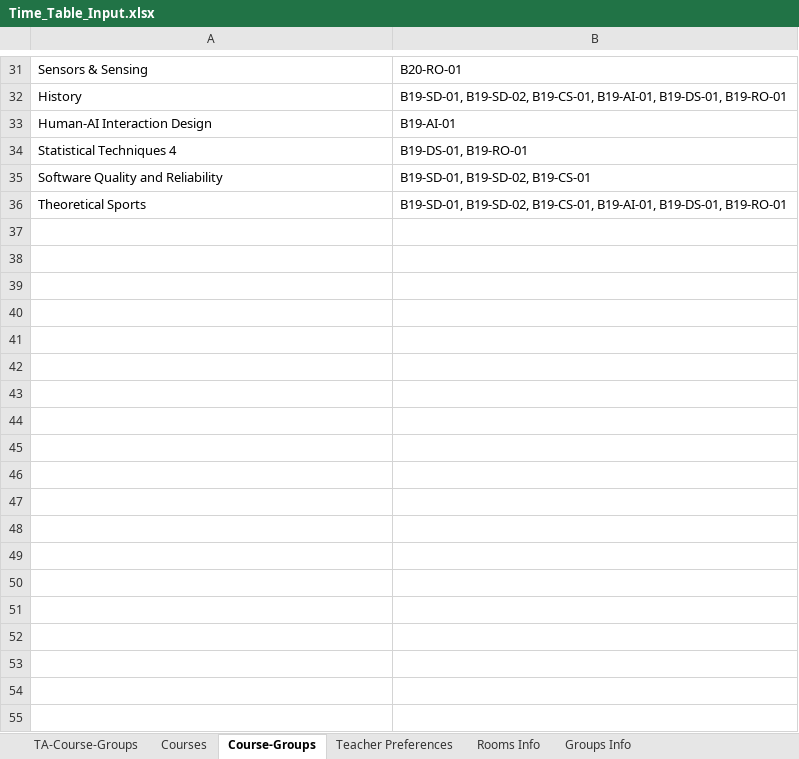
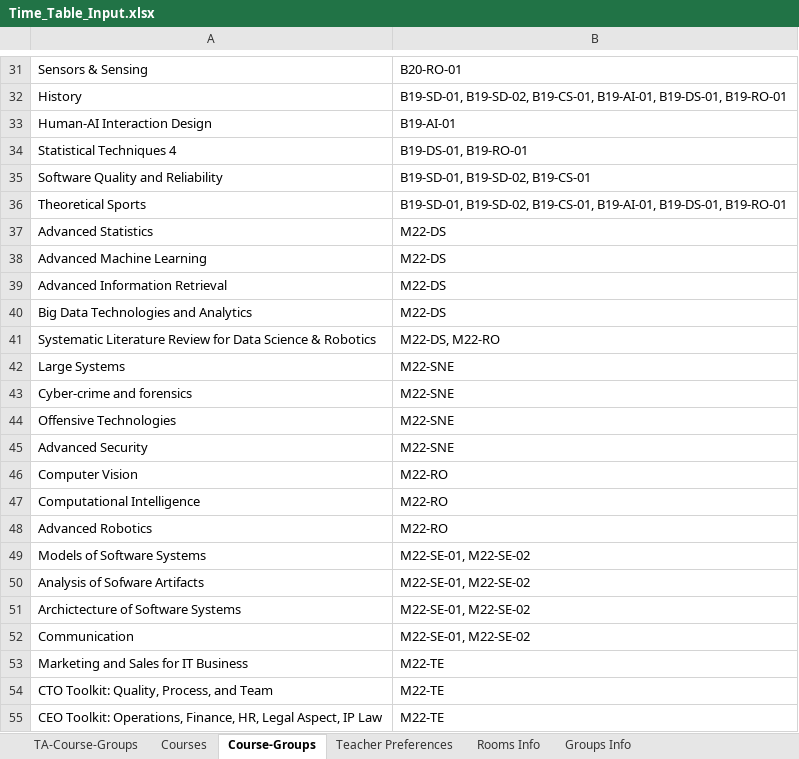
Before and after one commit to EgorLeb/iu_timetable_scheduler_, an Excel workbook: input_data/Time_Table_Input.xlsx, sheet Course-Groups, drawn as a sheet; only a part is shown, gaps mark what is left out; values as stored, in another font and other column widths than the file's, no borders; the diff names each change by its address in the sheet, - before the commit and + after, or states it on an @@ line.

```diff
--- a/input_data/Time_Table_Input.xlsx (sheet Course-Groups)
+++ b/input_data/Time_Table_Input.xlsx (sheet Course-Groups)
+row 37: Advanced Statistics | M22-DS
+row 38: Advanced Machine Learning | M22-DS
+row 39: Advanced Information Retrieval | M22-DS
+row 40: Big Data Technologies and Analytics | M22-DS
+row 41: Systematic Literature Review for Data Science & Robotics | M22-DS, M22-RO
+row 42: Large Systems | M22-SNE
+row 43: Cyber-crime and forensics | M22-SNE
+row 44: Offensive Technologies | M22-SNE
+row 45: Advanced Security | M22-SNE
+row 46: Computer Vision | M22-RO
+row 47: Computational Intelligence | M22-RO
+row 48: Advanced Robotics | M22-RO
+row 49: Models of Software Systems | M22-SE-01, M22-SE-02
+row 50: Analysis of Sofware Artifacts | M22-SE-01, M22-SE-02
+row 51: Archictecture of Software Systems | M22-SE-01, M22-SE-02
+row 52: Communication | M22-SE-01, M22-SE-02
+row 53: Marketing and Sales for IT Business | M22-TE
+row 54: CTO Toolkit: Quality, Process, and Team | M22-TE
+row 55: CEO Toolkit: Operations, Finance, HR, Legal Aspect, IP Law | M22-TE
```
Also changed, not shown: sheet Courses, sheet Teacher Preferences, sheet TA-Course-Groups, sheet Groups Info.
